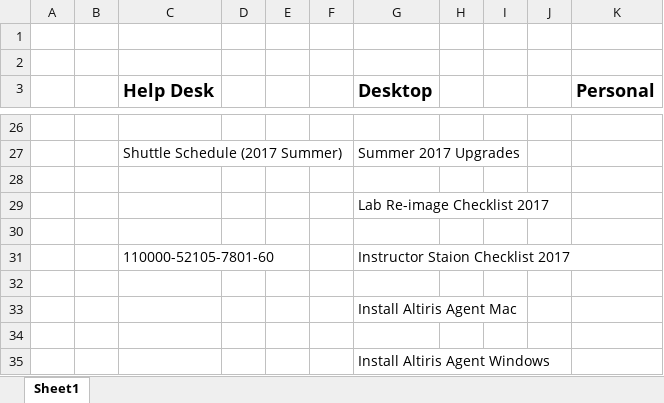
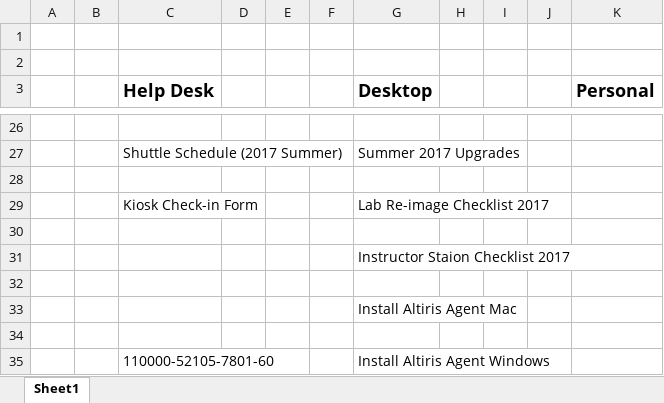
Before and after one commit to benjamin-john/benjamin-john.github.io, an Excel workbook: links.xlsx, sheet Sheet1, drawn as a sheet; only a part is shown, gaps mark what is left out; values as stored, in another font and other column widths than the file's, no borders; charts and pictures not drawn; the diff names each change by its address in the sheet, - before the commit and + after, or states it on an @@ line.

```diff
--- a/links.xlsx (sheet Sheet1)
+++ b/links.xlsx (sheet Sheet1)
-C29 (Help Desk): (empty)
+C29 (Help Desk): Kiosk Check-in Form
-C31 (Help Desk): 110000-52105-7801-60
+C31 (Help Desk): (empty)
-C35 (Help Desk): (empty)
+C35 (Help Desk): 110000-52105-7801-60
```
Also changed, not shown: 2 other files.
